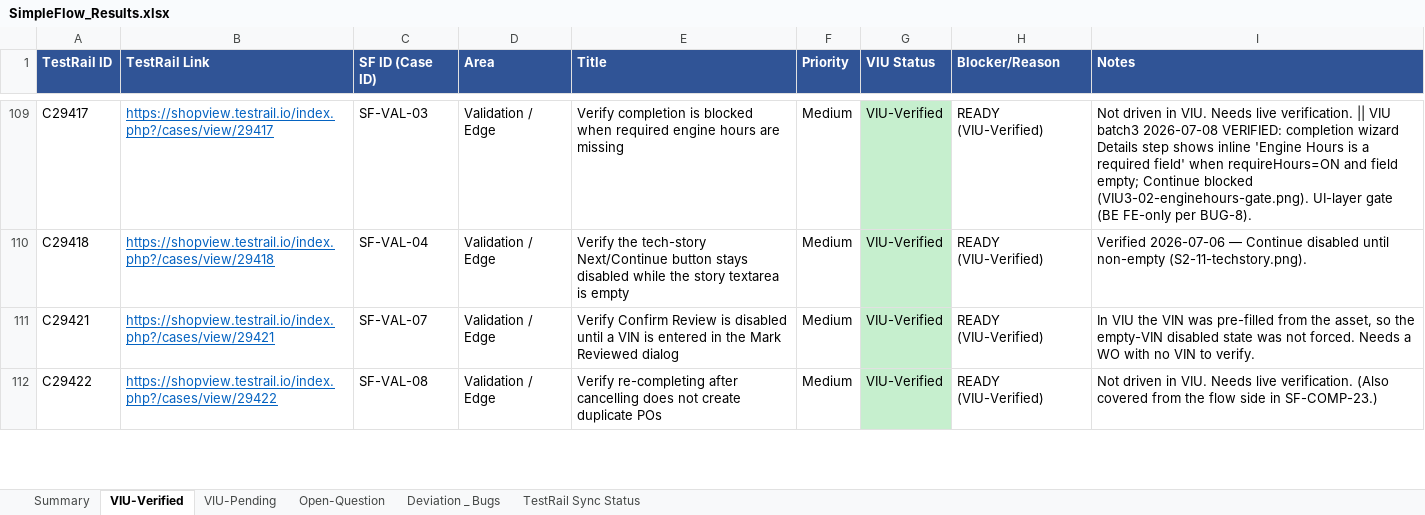
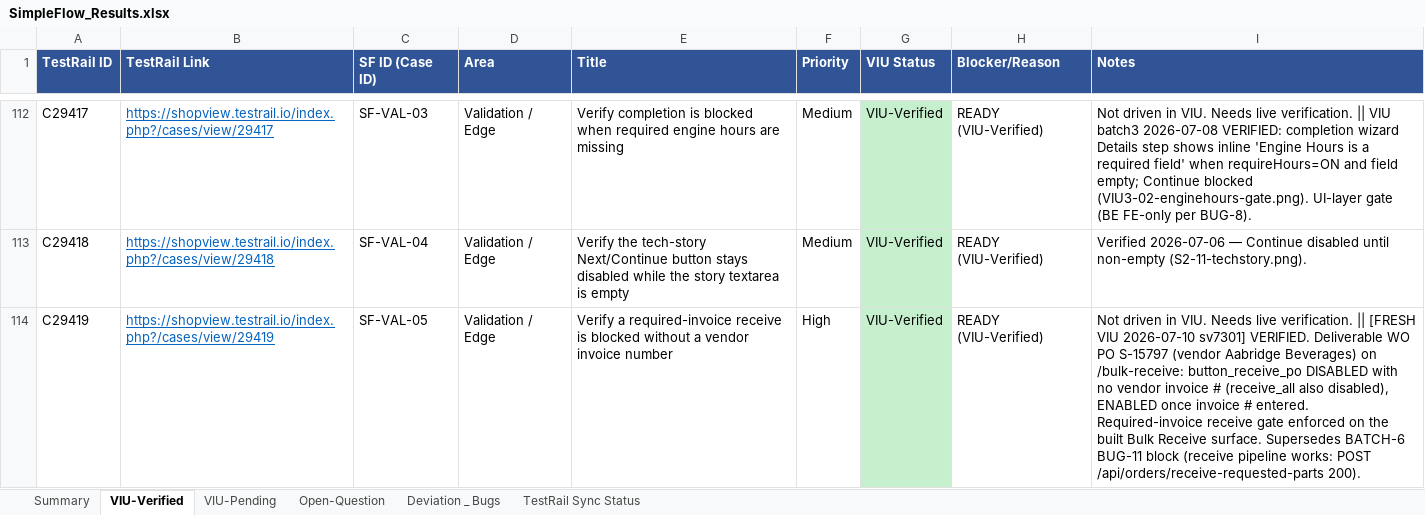
Before and after one commit to bilalmuzamil-sketch/Manual-test-Cases, an Excel workbook: build/simple-flow/SimpleFlow_Results.xlsx, sheet VIU-Verified, drawn as a sheet; only a part is shown, gaps mark what is left out; the shorter side is filled out with more unchanged rows; values as stored, in another font and other column widths than the file's, no borders; the diff covers the shown part only; the diff names each change by its address in the sheet, - before the commit and + after, or states it on an @@ line.

```diff
--- a/build/simple-flow/SimpleFlow_Results.xlsx (sheet VIU-Verified)
+++ b/build/simple-flow/SimpleFlow_Results.xlsx (sheet VIU-Verified)
+row 114: C29419 | https://shopview.testrail.io/index.php?/cases/view/29419 | SF-VAL-05 | Validation / Edge | Verify a required-invoice receive is blocked without a vendor invoice number | High | VIU-Verified | READY (VIU-Verified) | Not driven in VIU. Needs live verification. || [FRESH VIU 2026-07-10 sv7301] VERIFIED. Deliverable WO PO S-15797 (vendor Aabridge Beverages) on /bulk-receive: button_receive_po DISABLED with no vendor invoice # (receive_all also disabled), ENABLED once invoice # entered. Required-invoice receive gate enforced on the built Bulk Receive surface. Supersedes BATCH-6 BUG-11 block (receive pipeline works: POST /api/orders/receive-requested-parts 200).
```
Also changed, not shown: 4 added rows elsewhere in this sheet, sheet VIU-Pending, sheet Deviation _ Bugs, sheet Summary, build/simple-flow/SimpleFlow_Blockers_Tracker.xlsx, 6 other files.
